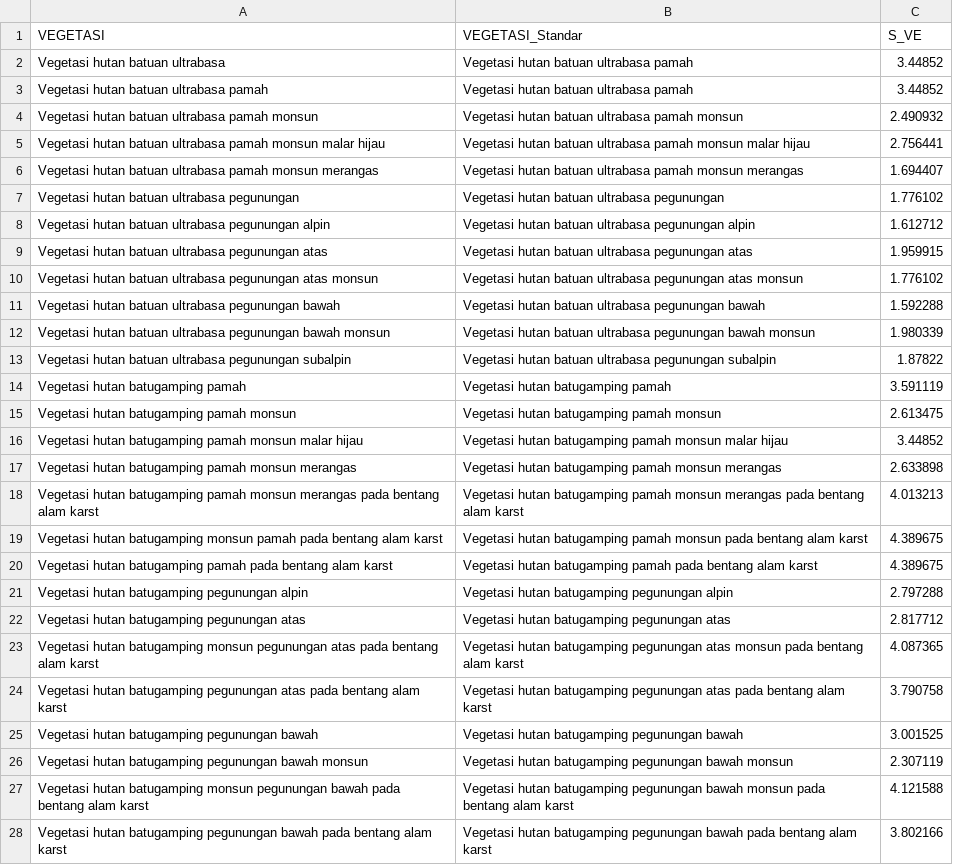
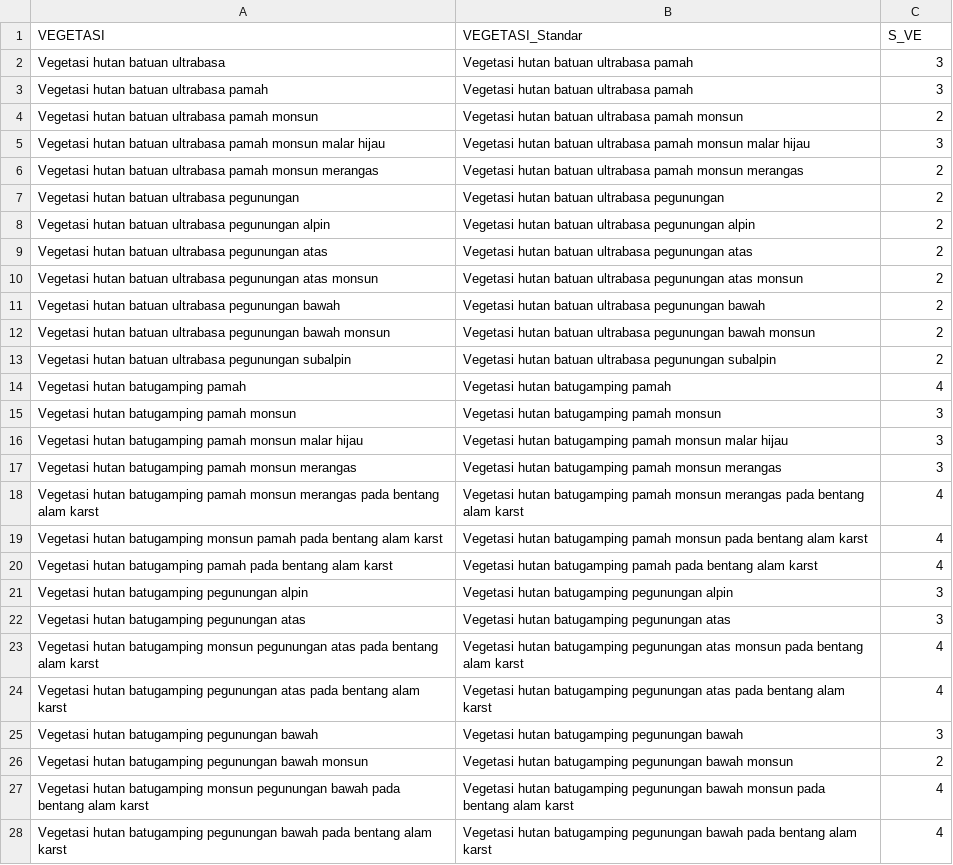
Before and after one commit to Yayasan-LOKAHITA/otomatisasi_d3tlh, a CSV file: data/jlh_pga/skor_kva_pga.csv, drawn as a sheet; only a part is shown; the diff covers the shown part only; the diff names each change by its address in the sheet, - before the commit and + after, or states it on an @@ line.

```diff
--- a/data/jlh_pga/skor_kva_pga.csv
+++ b/data/jlh_pga/skor_kva_pga.csv
-C2:C3 (S_VE): 3.44852
+C2:C3 (S_VE): 3
-C4 (S_VE): 2.490932
+C4 (S_VE): 2
-C5 (S_VE): 2.756441
+C5 (S_VE): 3
-C6 (S_VE): 1.694407
+C6 (S_VE): 2
-C7 (S_VE): 1.776102
+C7 (S_VE): 2
-C8 (S_VE): 1.612712
+C8 (S_VE): 2
-C9 (S_VE): 1.959915
+C9 (S_VE): 2
-C10 (S_VE): 1.776102
+C10 (S_VE): 2
-C11 (S_VE): 1.592288
+C11 (S_VE): 2
-C12 (S_VE): 1.980339
+C12 (S_VE): 2
-C13 (S_VE): 1.87822
+C13 (S_VE): 2
-C14 (S_VE): 3.591119
+C14 (S_VE): 4
-C15 (S_VE): 2.613475
+C15 (S_VE): 3
-C16 (S_VE): 3.44852
+C16 (S_VE): 3
-C17 (S_VE): 2.633898
+C17 (S_VE): 3
-C18 (S_VE): 4.013213
+C18 (S_VE): 4
-C19:C20 (S_VE): 4.389675
+C19:C20 (S_VE): 4
-C21 (S_VE): 2.797288
+C21 (S_VE): 3
-C22 (S_VE): 2.817712
+C22 (S_VE): 3
-C23 (S_VE): 4.087365
+C23 (S_VE): 4
-C24 (S_VE): 3.790758
+C24 (S_VE): 4
-C25 (S_VE): 3.001525
+C25 (S_VE): 3
-C26 (S_VE): 2.307119
+C26 (S_VE): 2
-C27 (S_VE): 4.121588
+C27 (S_VE): 4
-C28 (S_VE): 3.802166
+C28 (S_VE): 4
```
Also changed, not shown: 70 edited cells elsewhere in this file, data/jlh_phk/skor_kba_phk.csv, data/jlh_phk/skor_kva_phk.csv, 50 other files.
